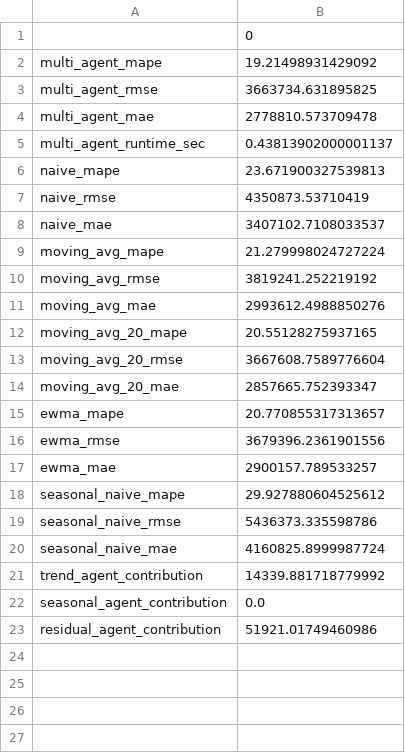
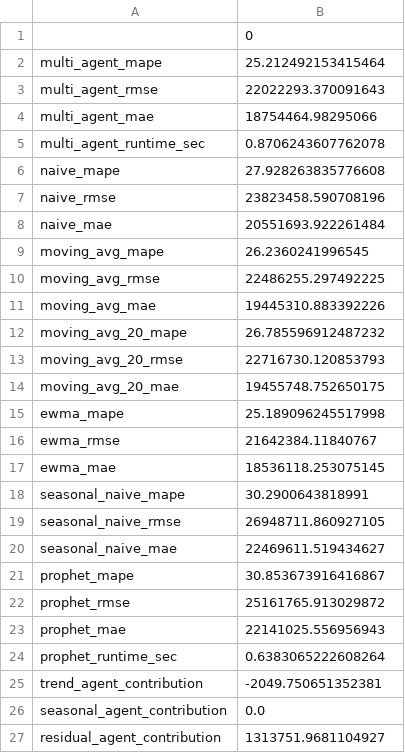
Before and after one commit to technocat00/5-Multi-Agents-Forecasting, a CSV file: results/summary_metrics.csv, drawn as a sheet.

Commit message:
Update SPY forecasting results and README outcomes

```diff
--- a/results/summary_metrics.csv
+++ b/results/summary_metrics.csv
@@ -1,23 +1,27 @@
 ,0
-multi_agent_mape,19.21498931429092
-multi_agent_rmse,3663734.631895825
-multi_agent_mae,2778810.573709478
-multi_agent_runtime_sec,0.43813902000001137
-naive_mape,23.671900327539813
-naive_rmse,4350873.53710419
-naive_mae,3407102.7108033537
-moving_avg_mape,21.279998024727224
-moving_avg_rmse,3819241.252219192
-moving_avg_mae,2993612.4988850276
-moving_avg_20_mape,20.55128275937165
-moving_avg_20_rmse,3667608.7589776604
-moving_avg_20_mae,2857665.752393347
-ewma_mape,20.770855317313657
-ewma_rmse,3679396.2361901556
-ewma_mae,2900157.789533257
-seasonal_naive_mape,29.927880604525612
-seasonal_naive_rmse,5436373.335598786
-seasonal_naive_mae,4160825.8999987724
-trend_agent_contribution,14339.881718779992
+multi_agent_mape,25.212492153415464
+multi_agent_rmse,22022293.370091643
+multi_agent_mae,18754464.98295066
+multi_agent_runtime_sec,0.8706243607762078
+naive_mape,27.928263835776608
+naive_rmse,23823458.590708196
+naive_mae,20551693.922261484
+moving_avg_mape,26.2360241996545
+moving_avg_rmse,22486255.297492225
+moving_avg_mae,19445310.883392226
+moving_avg_20_mape,26.785596912487232
+moving_avg_20_rmse,22716730.120853793
+moving_avg_20_mae,19455748.752650175
+ewma_mape,25.189096245517998
+ewma_rmse,21642384.11840767
+ewma_mae,18536118.253075145
+seasonal_naive_mape,30.2900643818991
+seasonal_naive_rmse,26948711.860927105
+seasonal_naive_mae,22469611.519434627
+prophet_mape,30.853673916416867
+prophet_rmse,25161765.913029872
+prophet_mae,22141025.556956943
+prophet_runtime_sec,0.6383065222608264
+trend_agent_contribution,-2049.750651352381
 seasonal_agent_contribution,0.0
-residual_agent_contribution,51921.01749460986
+residual_agent_contribution,1313751.9681104927
```
Also changed, not shown: 5 other files.
